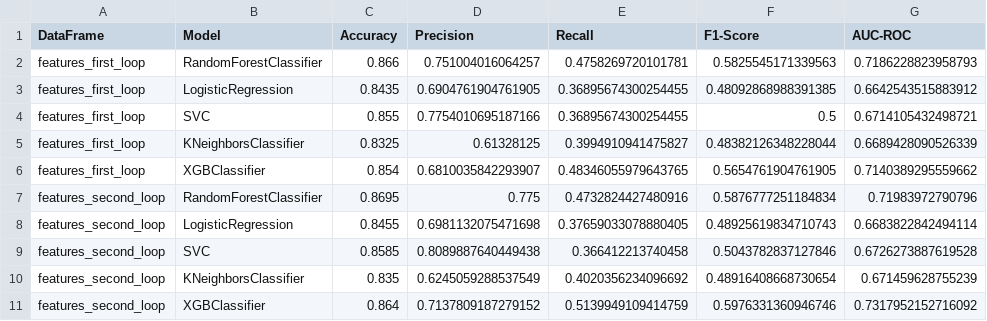
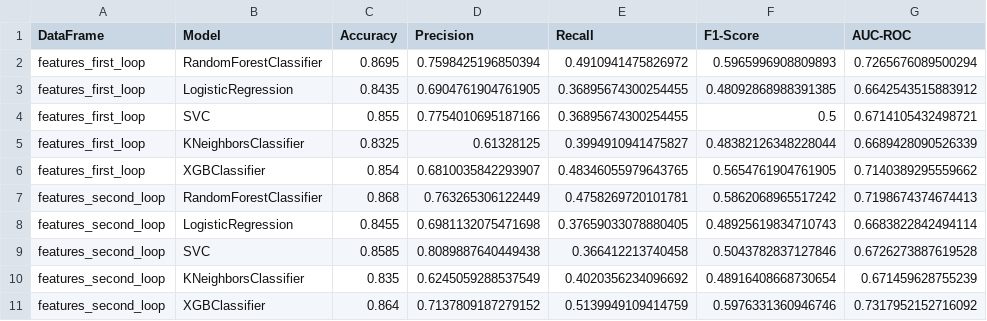
Before and after one commit to laizaparizotto/churn-prediction-kedro, a CSV file: churn-prediction/docs/model_control.csv, drawn as a sheet.

Commit message:
modified:   churn-prediction/docs/model_control.csv 	modified:   churn-prediction/notebooks/EDA.ipynb 	modified:   churn-prediction/notebooks/feature_engineering.ipynb 	modified:   churn-prediction/notebooks/model_training.ipynb

```diff
--- a/churn-prediction/docs/model_control.csv
+++ b/churn-prediction/docs/model_control.csv
@@ -1,3 +1,3 @@
 DataFrame,Model,Accuracy,Precision,Recall,F1-Score,AUC-ROC
-features_first_loop,RandomForestClassifier,0.866,0.751004016064257,0.4758269720101781,0.5825545171339563,0.7186228823958793
+features_first_loop,RandomForestClassifier,0.8695,0.7598425196850394,0.4910941475826972,0.5965996908809893,0.7265676089500294
 features_first_loop,LogisticRegression,0.8435,0.6904761904761905,0.36895674300254455,0.48092868988391385,0.6642543515883912
@@ -6,3 +6,3 @@ features_first_loop,KNeighborsClassifier,0.8325,0.61328125,0.3994910941475827,0.
 features_first_loop,XGBClassifier,0.854,0.6810035842293907,0.48346055979643765,0.5654761904761905,0.7140389295559662
-features_second_loop,RandomForestClassifier,0.8695,0.775,0.4732824427480916,0.5876777251184834,0.71983972790796
+features_second_loop,RandomForestClassifier,0.868,0.763265306122449,0.4758269720101781,0.5862068965517242,0.7198674374674413
 features_second_loop,LogisticRegression,0.8455,0.6981132075471698,0.37659033078880405,0.48925619834710743,0.6683822842494114
```
Also changed, not shown: 3 other files.
